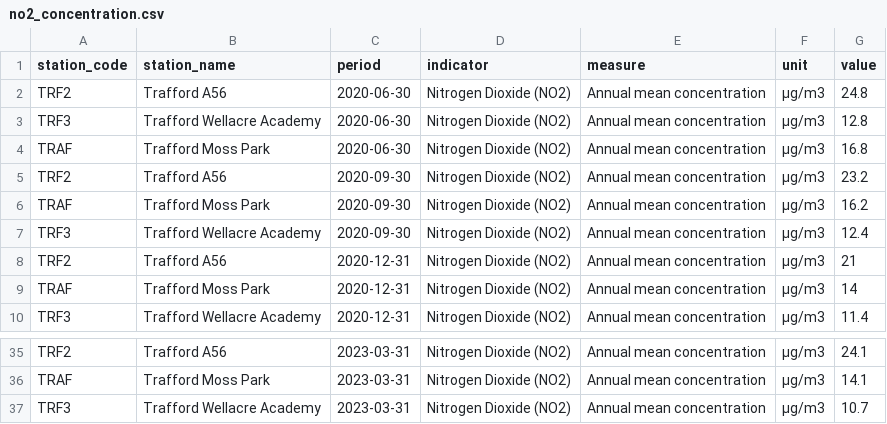
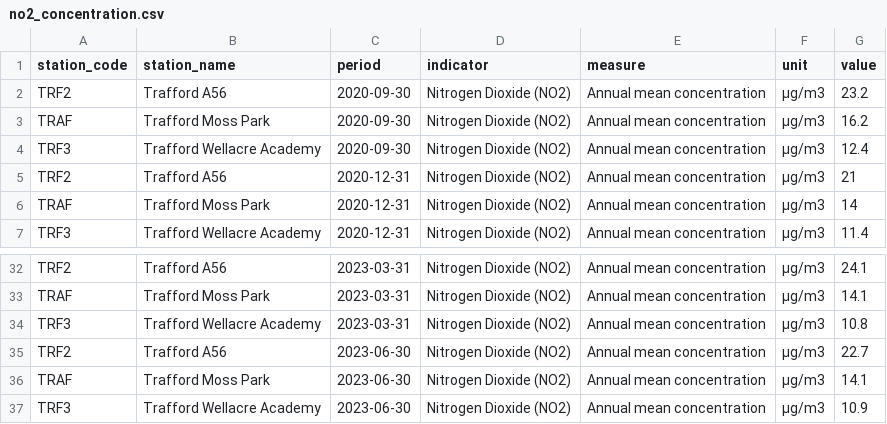
Before and after one commit to traffordDataLab/corporate_plan, a CSV file: data/climate/no2_concentration.csv, drawn as a sheet; only a part is shown, gaps mark what is left out.

Commit message:
Updated NO2 and PM10 annual mean readings from recording stations in Trafford to the 12 months ending June 2023.

```diff
--- a/data/climate/no2_concentration.csv
+++ b/data/climate/no2_concentration.csv
@@ -1,5 +1,2 @@
 station_code,station_name,period,indicator,measure,unit,value
-TRF2,Trafford A56,2020-06-30,Nitrogen Dioxide (NO2),Annual mean concentration,µg/m3,24.8
-TRF3,Trafford Wellacre Academy,2020-06-30,Nitrogen Dioxide (NO2),Annual mean concentration,µg/m3,12.8
-TRAF,Trafford Moss Park,2020-06-30,Nitrogen Dioxide (NO2),Annual mean concentration,µg/m3,16.8
 TRF2,Trafford A56,2020-09-30,Nitrogen Dioxide (NO2),Annual mean concentration,µg/m3,23.2
@@ -36,2 +33,5 @@ TRF2,Trafford A56,2023-03-31,Nitrogen Dioxide (NO2),Annual mean concentration,µ
 TRAF,Trafford Moss Park,2023-03-31,Nitrogen Dioxide (NO2),Annual mean concentration,µg/m3,14.1
-TRF3,Trafford Wellacre Academy,2023-03-31,Nitrogen Dioxide (NO2),Annual mean concentration,µg/m3,10.7
+TRF3,Trafford Wellacre Academy,2023-03-31,Nitrogen Dioxide (NO2),Annual mean concentration,µg/m3,10.8
+TRF2,Trafford A56,2023-06-30,Nitrogen Dioxide (NO2),Annual mean concentration,µg/m3,22.7
+TRAF,Trafford Moss Park,2023-06-30,Nitrogen Dioxide (NO2),Annual mean concentration,µg/m3,14.1
+TRF3,Trafford Wellacre Academy,2023-06-30,Nitrogen Dioxide (NO2),Annual mean concentration,µg/m3,10.9
```
Also changed, not shown: data/climate/pm10_concentration.csv, 3 other files.
